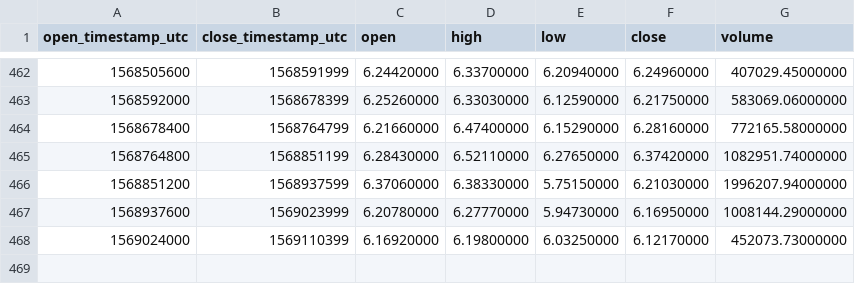
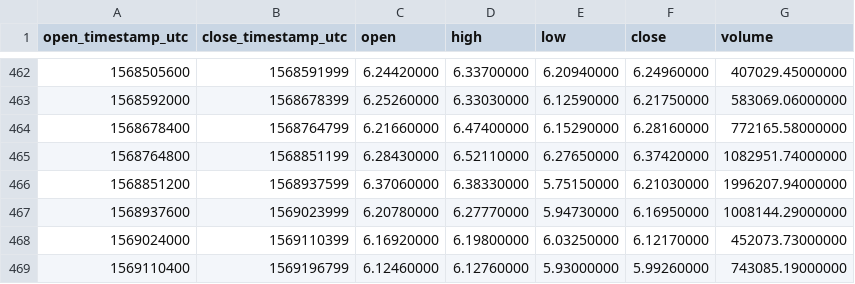
Before and after one commit to cryptobigbro/binance-ETCUSDT, a CSV file: binance-ETCUSDT-1d.csv, drawn as a sheet; only a part is shown, gaps mark what is left out; the diff names each change by its address in the sheet, - before the commit and + after, or states it on an @@ line.

```diff
--- a/binance-ETCUSDT-1d.csv
+++ b/binance-ETCUSDT-1d.csv
+row 469: 1569110400 | 1569196799 | 6.12460000 | 6.12760000 | 5.93000000 | 5.99260000 | 743085.19000000
```
Also changed, not shown: binance-ETCUSDT-1h.csv.
